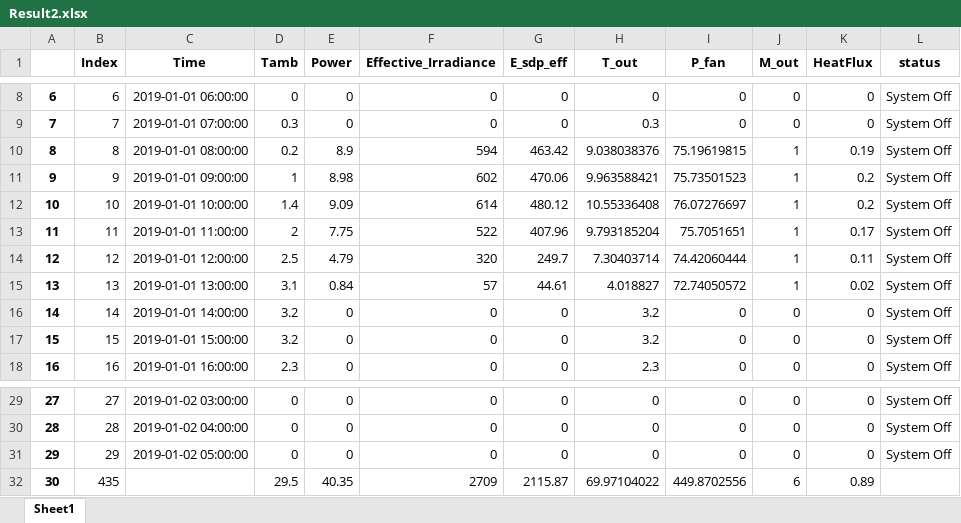
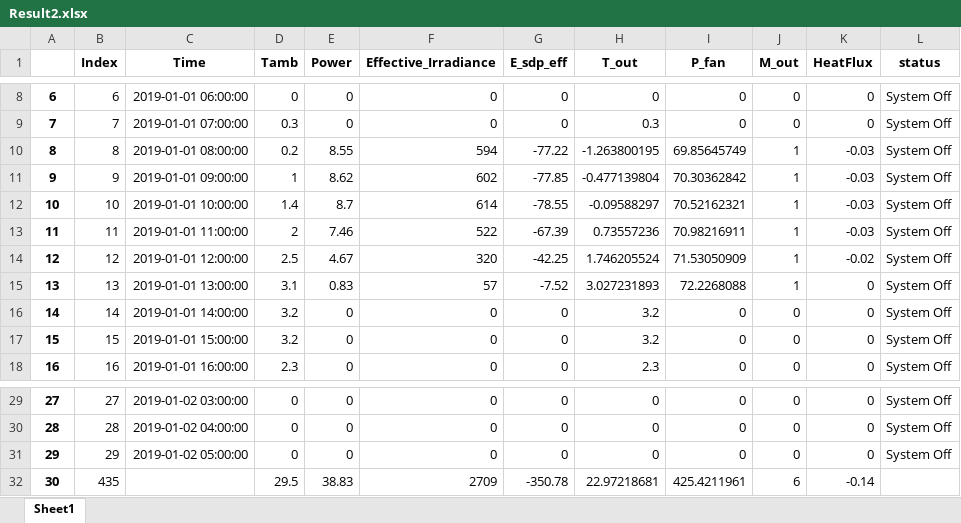
Before and after one commit to hamzaable/Modelling-of-Solar-Roof-Tiles, an Excel workbook: Result2.xlsx, sheet Sheet1, drawn as a sheet; only a part is shown, gaps mark what is left out; values as stored, in another font and other column widths than the file's, no borders; the diff names each change by its address in the sheet, - before the commit and + after, or states it on an @@ line.

```diff
--- a/Result2.xlsx (sheet Sheet1)
+++ b/Result2.xlsx (sheet Sheet1)
-E10 (Power): 8.9
+E10 (Power): 8.55
-G10 (E_sdp_eff): 463.42
+G10 (E_sdp_eff): -77.22
-H10 (T_out): 9.038038376
+H10 (T_out): -1.263800195
-I10 (P_fan): 75.19619815
+I10 (P_fan): 69.85645749
-K10 (HeatFlux): 0.19
+K10 (HeatFlux): -0.03
-E11 (Power): 8.98
+E11 (Power): 8.62
-G11 (E_sdp_eff): 470.06
+G11 (E_sdp_eff): -77.85
-H11 (T_out): 9.963588421
+H11 (T_out): -0.477139804
-I11 (P_fan): 75.73501523
+I11 (P_fan): 70.30362842
-K11:K12 (HeatFlux): 0.2
+K11:K12 (HeatFlux): -0.03
-E12 (Power): 9.09
+E12 (Power): 8.7
-G12 (E_sdp_eff): 480.12
+G12 (E_sdp_eff): -78.55
-H12 (T_out): 10.55336408
+H12 (T_out): -0.09588297
-I12 (P_fan): 76.07276697
+I12 (P_fan): 70.52162321
-E13 (Power): 7.75
+E13 (Power): 7.46
-G13 (E_sdp_eff): 407.96
+G13 (E_sdp_eff): -67.39
-H13 (T_out): 9.793185204
+H13 (T_out): 0.73557236
-I13 (P_fan): 75.7051651
+I13 (P_fan): 70.98216911
-K13 (HeatFlux): 0.17
+K13 (HeatFlux): -0.03
-E14 (Power): 4.79
+E14 (Power): 4.67
-G14 (E_sdp_eff): 249.7
+G14 (E_sdp_eff): -42.25
-H14 (T_out): 7.30403714
+H14 (T_out): 1.746205524
-I14 (P_fan): 74.42060444
+I14 (P_fan): 71.53050909
-K14 (HeatFlux): 0.11
+K14 (HeatFlux): -0.02
-E15 (Power): 0.84
+E15 (Power): 0.83
-G15 (E_sdp_eff): 44.61
+G15 (E_sdp_eff): -7.52
-H15 (T_out): 4.018827
+H15 (T_out): 3.027231893
-I15 (P_fan): 72.74050572
+I15 (P_fan): 72.2268088
-K15 (HeatFlux): 0.02
+K15 (HeatFlux): 0
-E32 (Power): 40.35
+E32 (Power): 38.83
-G32 (E_sdp_eff): 2115.87
+G32 (E_sdp_eff): -350.78
-H32 (T_out): 69.97104022
+H32 (T_out): 22.97218681
-I32 (P_fan): 449.8702556
+I32 (P_fan): 425.4211961
-K32 (HeatFlux): 0.89
+K32 (HeatFlux): -0.14
```
Also changed, not shown: Results1.xlsx, 7 other files.
